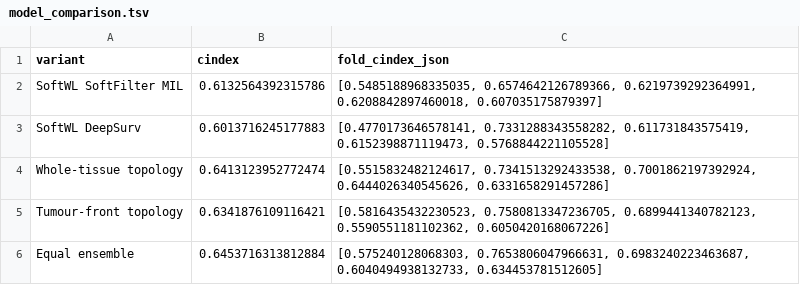
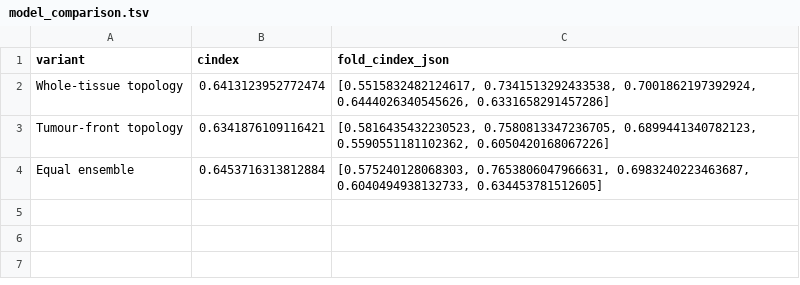
Before and after one commit to YuQingqiu2001/OpenBioMed-Lab, a TSV file: crc-survival-models/models/cell_topology/reference_results/model_comparison.tsv, drawn as a sheet; the diff names each change by its address in the sheet, - before the commit and + after, or states it on an @@ line.

Commit message:
docs: drop leftover method references from CRC subproject
Remove the BiGraph4TME/GraphCompass adaptation note from
extract_tokens.py, the SoftFilter MIL and DeepSurv comparison rows from
model_comparison.tsv, and an internal staging note in the Fig3
provenance text.

```diff
--- a/crc-survival-models/models/cell_topology/reference_results/model_comparison.tsv
+++ b/crc-survival-models/models/cell_topology/reference_results/model_comparison.tsv
-row 2: SoftWL SoftFilter MIL | 0.6132564392315786 | [0.5485188968335035, 0.6574642126789366, 0.6219739292364991, 0.6208842897460018, 0.607035175879397]
-row 3: SoftWL DeepSurv | 0.6013716245177883 | [0.4770173646578141, 0.7331288343558282, 0.611731843575419, 0.6152398871119473, 0.5768844221105528]
```
Also changed, not shown: 2 other files.
